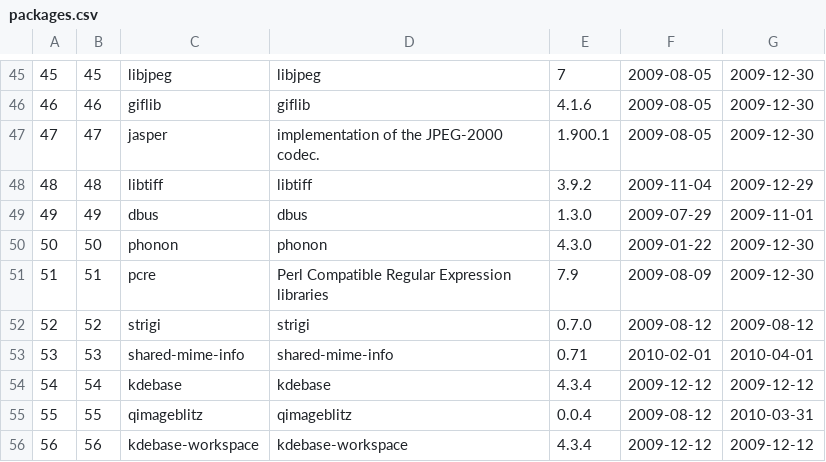
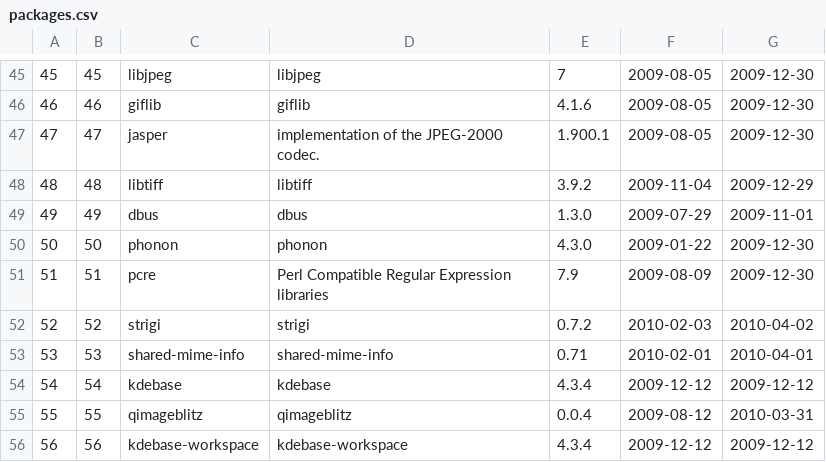
Before and after one commit to troywill/stowball, a CSV file: data/shiloh_os/packages.csv, drawn as a sheet; only a part is shown, gaps mark what is left out.

```diff
--- a/data/shiloh_os/packages.csv
+++ b/data/shiloh_os/packages.csv
@@ -51,3 +51,3 @@
 51,51,"pcre","Perl Compatible Regular Expression libraries","7.9","2009-08-09","2009-12-30"
-52,52,"strigi","strigi","0.7.0","2009-08-12","2009-08-12"
+52,52,"strigi","strigi","0.7.2","2010-02-03","2010-04-02"
 53,53,"shared-mime-info","shared-mime-info","0.71","2010-02-01","2010-04-01"
```
Also changed, not shown: data/shiloh_os/latest_tarball.csv, data/shiloh_os/webpages.csv, 1 other file.
